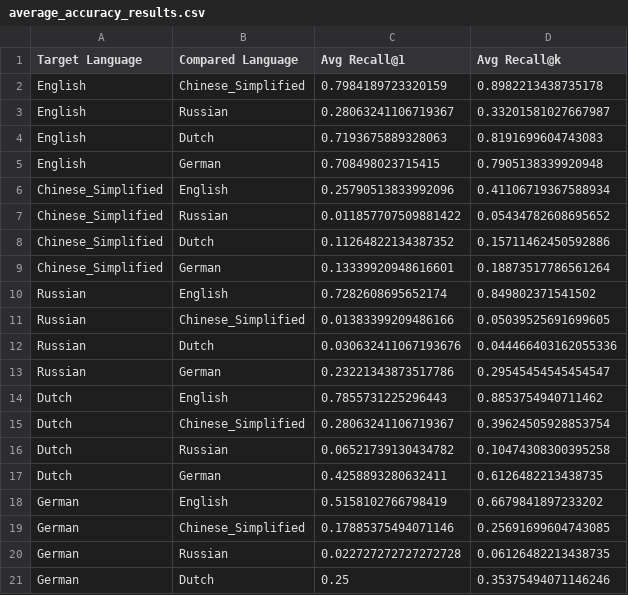
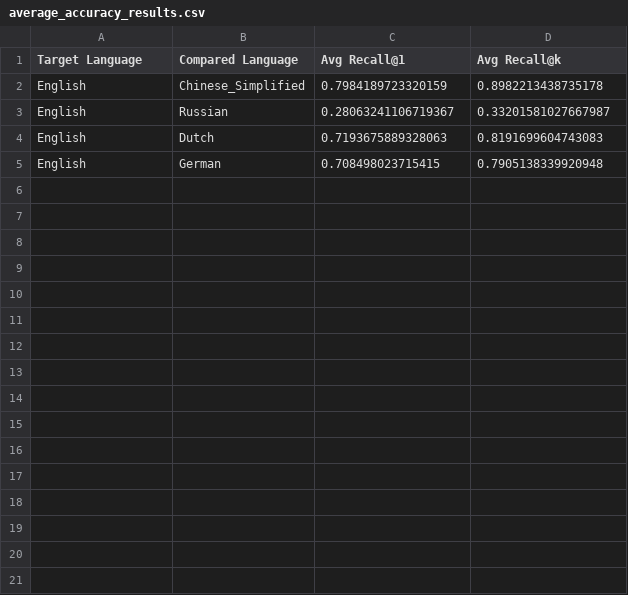
Before and after one commit to mikhail-vlasenko/LLM-embeddings, a CSV file: result/average_accuracy_results.csv, drawn as a sheet; the diff names each change by its address in the sheet, - before the commit and + after, or states it on an @@ line.

Commit message:
update result for english prompt

```diff
--- a/result/average_accuracy_results.csv
+++ b/result/average_accuracy_results.csv
-row 6: Chinese_Simplified | English | 0.25790513833992096 | 0.41106719367588934
-row 7: Chinese_Simplified | Russian | 0.011857707509881422 | 0.05434782608695652
-row 8: Chinese_Simplified | Dutch | 0.11264822134387352 | 0.15711462450592886
-row 9: Chinese_Simplified | German | 0.13339920948616601 | 0.18873517786561264
-row 10: Russian | English | 0.7282608695652174 | 0.849802371541502
-row 11: Russian | Chinese_Simplified | 0.01383399209486166 | 0.05039525691699605
-row 12: Russian | Dutch | 0.030632411067193676 | 0.044466403162055336
-row 13: Russian | German | 0.23221343873517786 | 0.29545454545454547
-row 14: Dutch | English | 0.7855731225296443 | 0.8853754940711462
-row 15: Dutch | Chinese_Simplified | 0.28063241106719367 | 0.39624505928853754
-row 16: Dutch | Russian | 0.06521739130434782 | 0.10474308300395258
-row 17: Dutch | German | 0.4258893280632411 | 0.6126482213438735
-row 18: German | English | 0.5158102766798419 | 0.6679841897233202
-row 19: German | Chinese_Simplified | 0.17885375494071146 | 0.25691699604743085
-row 20: German | Russian | 0.022727272727272728 | 0.06126482213438735
-row 21: German | Dutch | 0.25 | 0.35375494071146246
```
Also changed, not shown: 6 other files.
